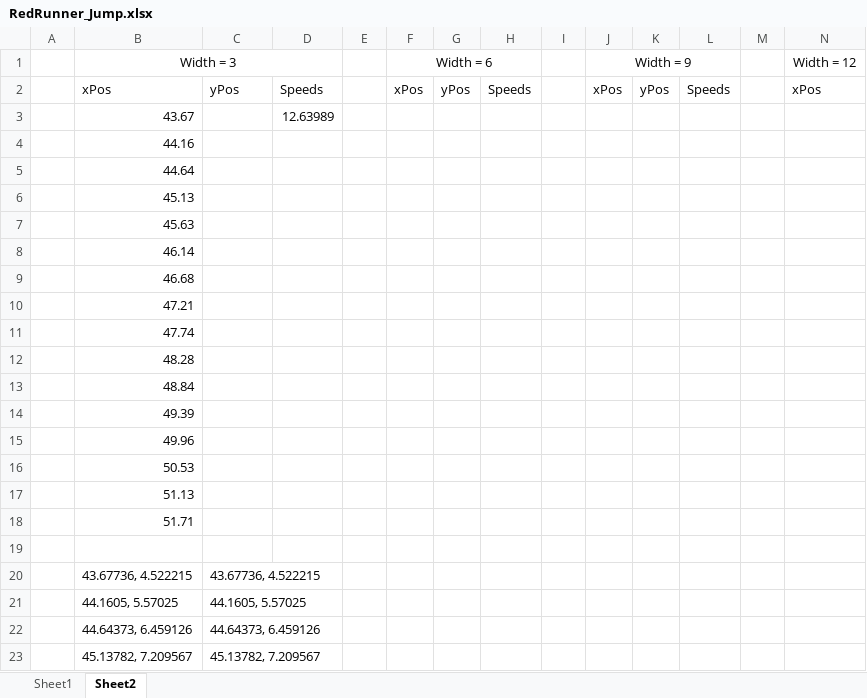
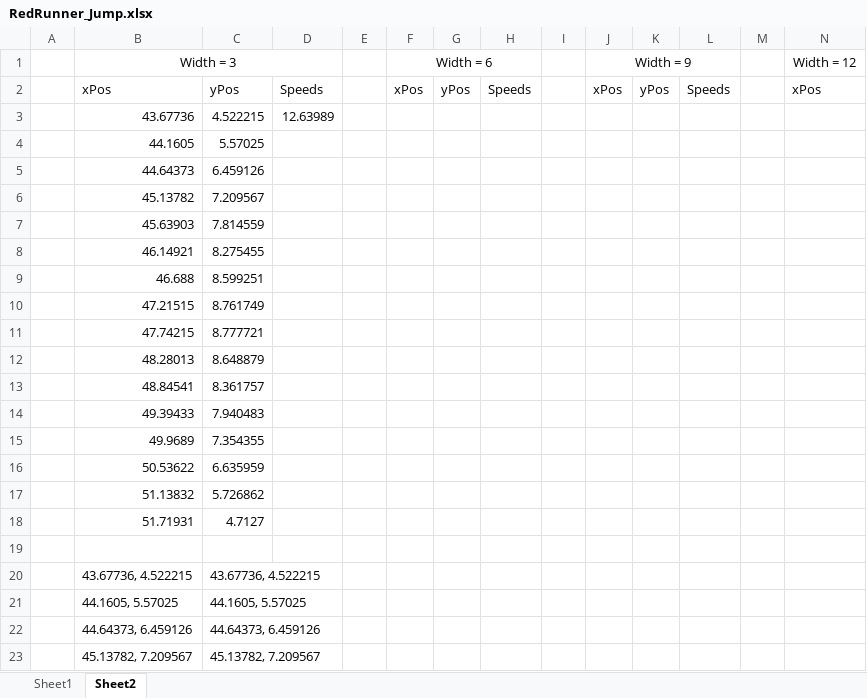
Before and after one commit to Mpprobst/ML_Runner, an Excel workbook: RedRunner_Jump.xlsx, sheet Sheet2, drawn as a sheet; only a part is shown; values as stored, in another font and other column widths than the file's, no borders; removed rows and columns are numbered as before the commit, all else as after; rows hold the shown columns only; the diff names each change by its address in the sheet, - before the commit and + after, or states it on an @@ line.

Commit message:
added excel functions

```diff
--- a/RedRunner_Jump.xlsx (sheet Sheet2)
+++ b/RedRunner_Jump.xlsx (sheet Sheet2)
-row 3:  | 43.67 |  | 12.63989
-row 4:  | 44.16
-row 5:  | 44.64
-row 6:  | 45.13
-row 7:  | 45.63
-row 8:  | 46.14
-row 9:  | 46.68
-row 10:  | 47.21
-row 11:  | 47.74
-row 12:  | 48.28
-row 13:  | 48.84
-row 14:  | 49.39
-row 15:  | 49.96
-row 16:  | 50.53
-row 17:  | 51.13
-row 18:  | 51.71
+row 3:  | 43.67736 | 4.522215 | 12.63989
+row 4:  | 44.1605 | 5.57025
+row 5:  | 44.64373 | 6.459126
+row 6:  | 45.13782 | 7.209567
+row 7:  | 45.63903 | 7.814559
+row 8:  | 46.14921 | 8.275455
+row 9:  | 46.688 | 8.599251
+row 10:  | 47.21515 | 8.761749
+row 11:  | 47.74215 | 8.777721
+row 12:  | 48.28013 | 8.648879
+row 13:  | 48.84541 | 8.361757
+row 14:  | 49.39433 | 7.940483
+row 15:  | 49.9689 | 7.354355
+row 16:  | 50.53622 | 6.635959
+row 17:  | 51.13832 | 5.726862
+row 18:  | 51.71931 | 4.7127
```
Also changed, not shown: charts or pictures.
